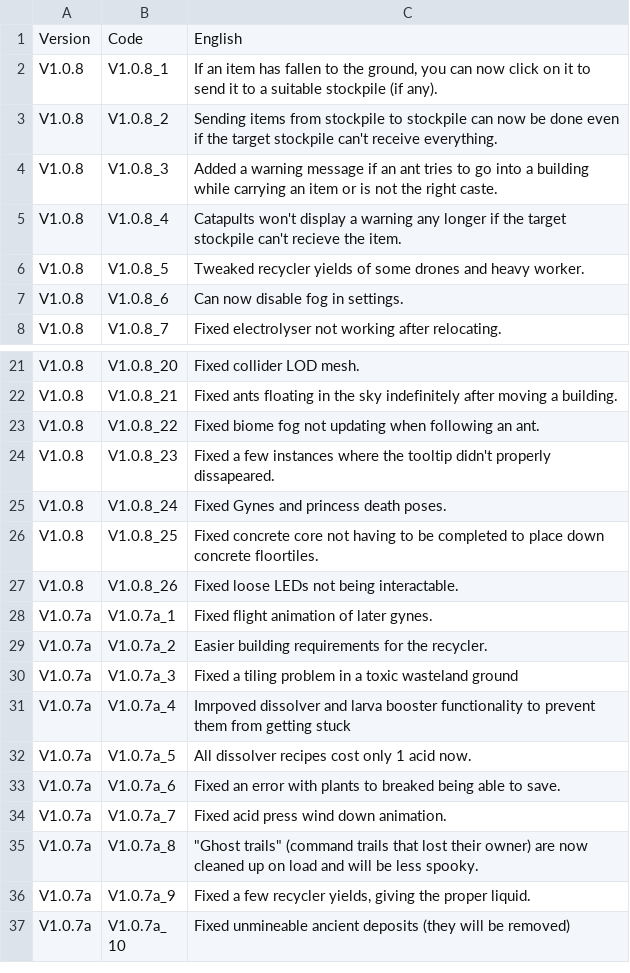
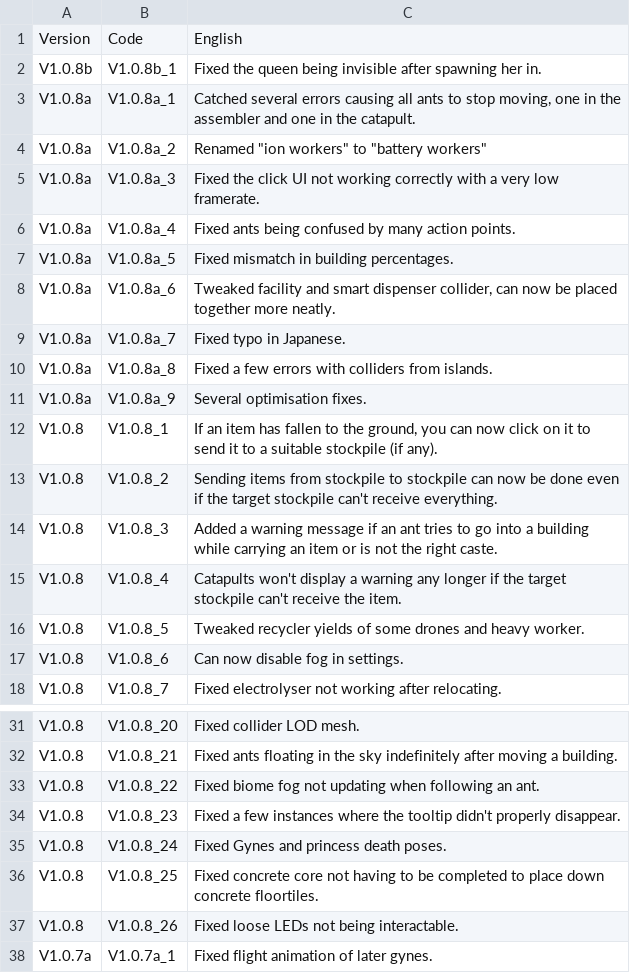
Before and after one commit to ninmonkey/MicrotopiaData, a CSV file: export/v1.0.8/csv/changelog.csv, drawn as a sheet; only a part is shown, gaps mark what is left out; the shorter side is filled out with more unchanged rows.

Commit message:
sync: Export for `v1.0.8b_1`

```diff
--- a/export/v1.0.8/csv/changelog.csv
+++ b/export/v1.0.8/csv/changelog.csv
@@ -1,2 +1,12 @@
 "Version","Code","English"
+"V1.0.8b","V1.0.8b_1","Fixed the queen being invisible after spawning her in."
+"V1.0.8a","V1.0.8a_1","Catched several errors causing all ants to stop moving, one in the assembler and one in the catapult."
+"V1.0.8a","V1.0.8a_2","Renamed ""ion workers"" to ""battery workers"""
+"V1.0.8a","V1.0.8a_3","Fixed the click UI not working correctly with a very low framerate."
+"V1.0.8a","V1.0.8a_4","Fixed ants being confused by many action points."
+"V1.0.8a","V1.0.8a_5","Fixed mismatch in building percentages."
+"V1.0.8a","V1.0.8a_6","Tweaked facility and smart dispenser collider, can now be placed together more neatly."
+"V1.0.8a","V1.0.8a_7","Fixed typo in Japanese."
+"V1.0.8a","V1.0.8a_8","Fixed a few errors with colliders from islands."
+"V1.0.8a","V1.0.8a_9","Several optimisation fixes."
 "V1.0.8","V1.0.8_1","If an item has fallen to the ground, you can now click on it to send it to a suitable stockpile (if any)."
@@ -4,3 +14,3 @@
 "V1.0.8","V1.0.8_3","Added a warning message if an ant tries to go into a building while carrying an item or is not the right caste."
-"V1.0.8","V1.0.8_4","Catapults won't display a warning any longer if the target stockpile can't recieve the item."
+"V1.0.8","V1.0.8_4","Catapults won't display a warning any longer if the target stockpile can't receive the item."
 "V1.0.8","V1.0.8_5","Tweaked recycler yields of some drones and heavy worker."
@@ -23,3 +33,3 @@
 "V1.0.8","V1.0.8_22","Fixed biome fog not updating when following an ant."
-"V1.0.8","V1.0.8_23","Fixed a few instances where the tooltip didn't properly dissapeared."
+"V1.0.8","V1.0.8_23","Fixed a few instances where the tooltip didn't properly disappear."
 "V1.0.8","V1.0.8_24","Fixed Gynes and princess death poses."
```
Also changed, not shown: 5 other files.
